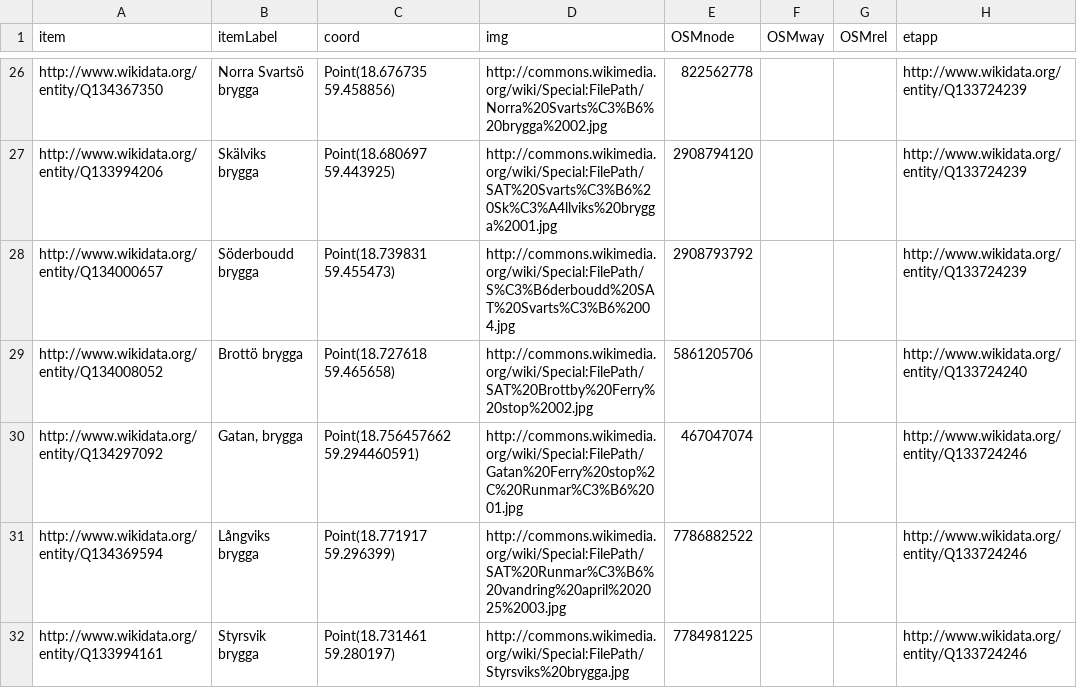
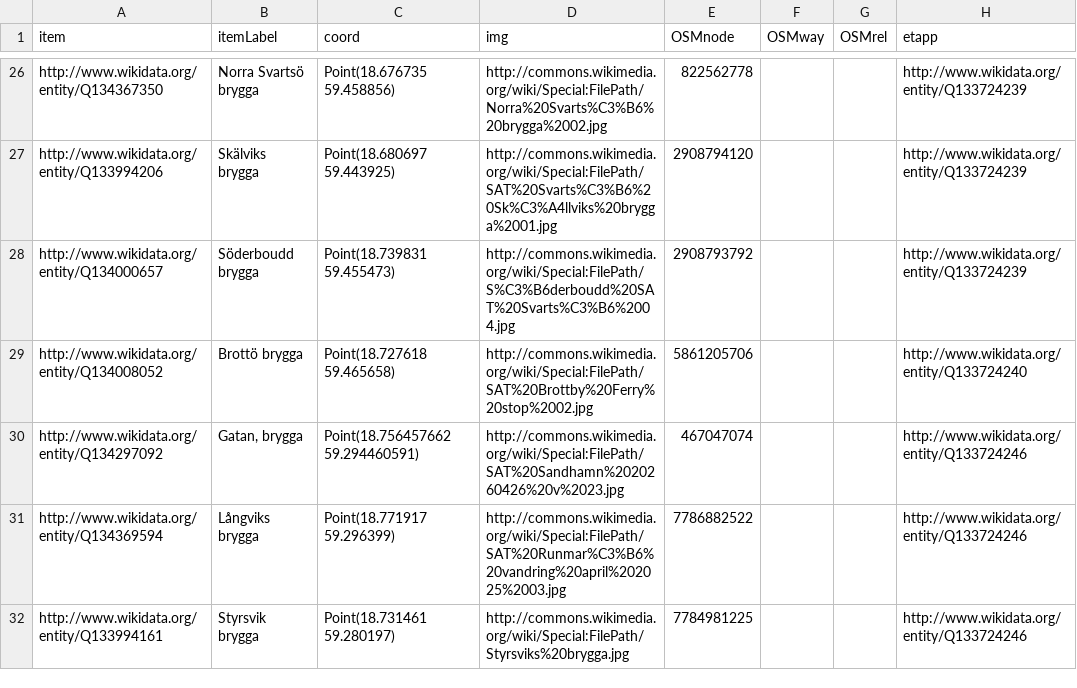
Before and after one commit to salgo60/Stockholm_Archipelago_Trail, a CSV file: Notebook/ferry_stops_wd.csv, drawn as a sheet; only a part is shown, gaps mark what is left out; the diff names each change by its address in the sheet, - before the commit and + after, or states it on an @@ line.

```diff
--- a/Notebook/ferry_stops_wd.csv
+++ b/Notebook/ferry_stops_wd.csv
-D30 (img): http://commons.wikimedia.org/wiki/Special:FilePath/Gatan%20Ferry%20stop%2C%20Runmar%C3%B6%2001.jpg
+D30 (img): http://commons.wikimedia.org/wiki/Special:FilePath/SAT%20Sandhamn%2020260426%20v%2023.jpg
```
Also changed, not shown: Notebook/sat_backlinks_all_osm.csv, Notebook/sat_backlinks_ok.csv, 21 other files.
